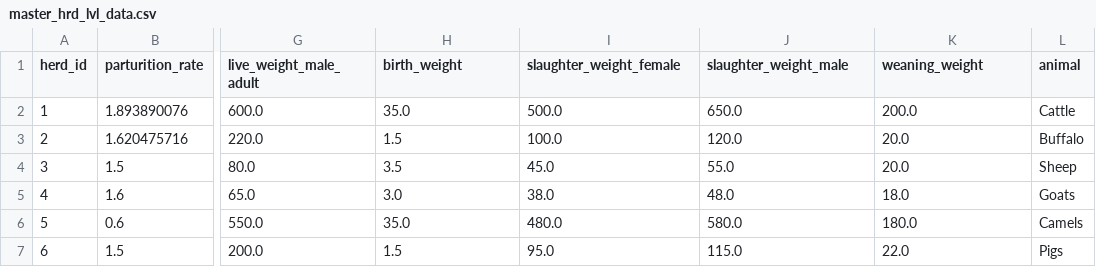
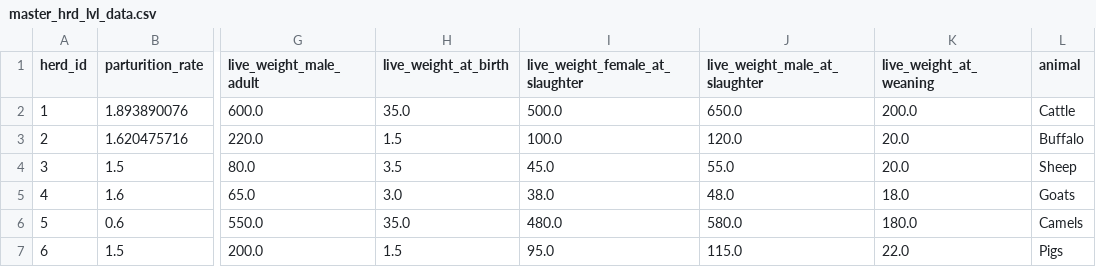
Before and after one commit to un-fao/GLEAM, a CSV file: inst/extdata/run_gleam_examples/master_hrd_lvl_data.csv, drawn as a sheet; only a part is shown, gaps mark what is left out; the diff names each change by its address in the sheet, - before the commit and + after, or states it on an @@ line.

```diff
--- a/inst/extdata/run_gleam_examples/master_hrd_lvl_data.csv
+++ b/inst/extdata/run_gleam_examples/master_hrd_lvl_data.csv
-H1: birth_weight
+H1: live_weight_at_birth
-I1: slaughter_weight_female
+I1: live_weight_female_at_slaughter
-J1: slaughter_weight_male
+J1: live_weight_male_at_slaughter
-K1: weaning_weight
+K1: live_weight_at_weaning
```
Also changed, not shown: data-raw/parameter_ranges.csv, inst/extdata/run_modules_examples/energy_requirements_input_chrt_data.csv, 45 other files.
